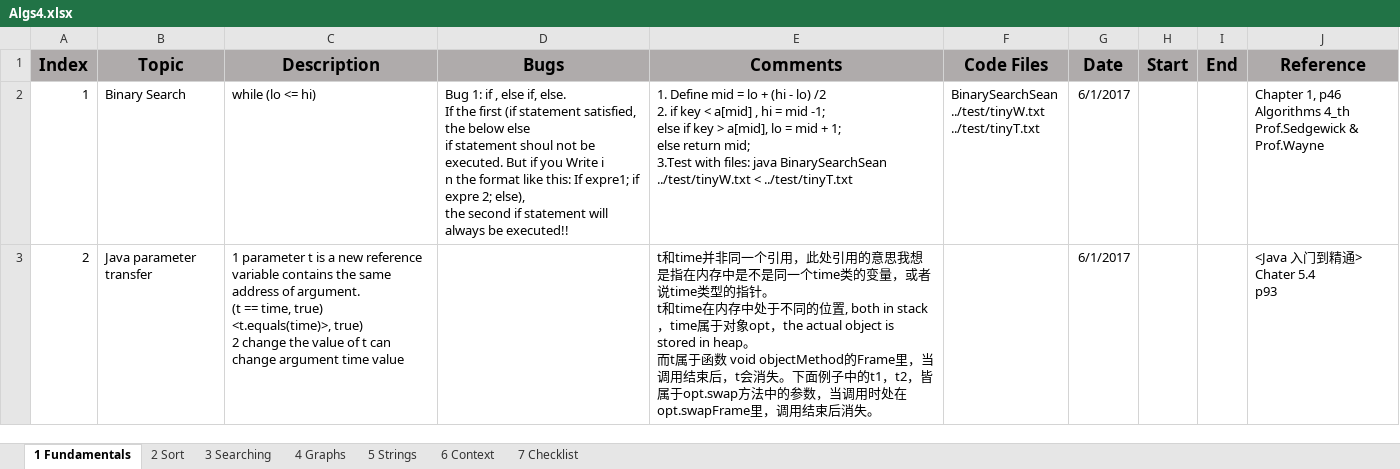
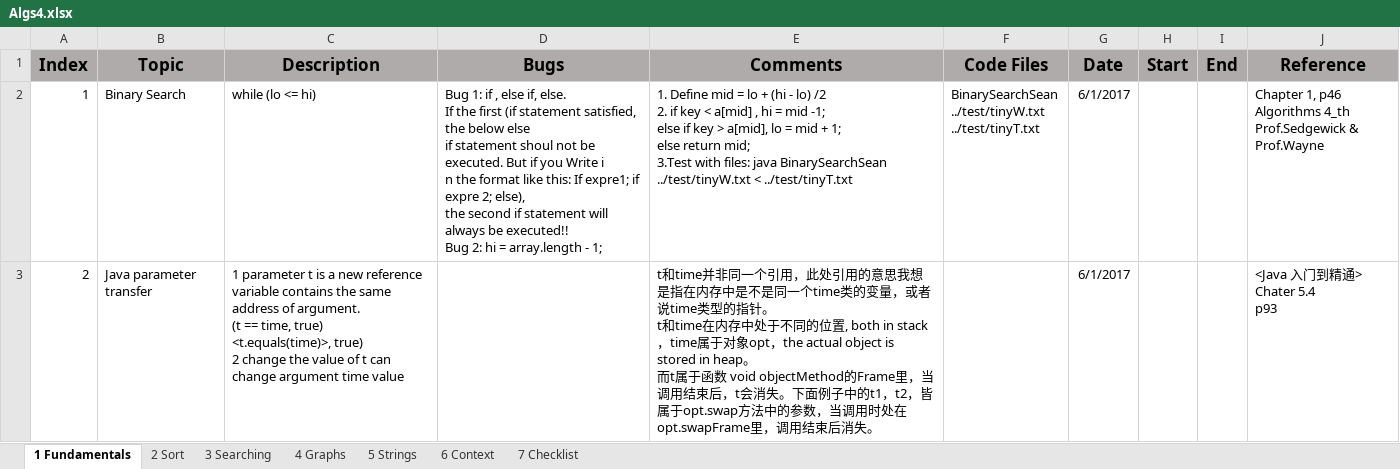
Before and after one commit to sean8purdue/algs, an Excel workbook: Algs4.xlsx, sheet 1 Fundamentals, drawn as a sheet; values as stored, in another font and other column widths than the file's, no borders; ↵ is a line break in a cell; the diff names each change by its address in the sheet, - before the commit and + after, or states it on an @@ line.

```diff
--- a/Algs4.xlsx (sheet 1 Fundamentals)
+++ b/Algs4.xlsx (sheet 1 Fundamentals)
-D2 (Bugs): …be executed!!
+D2 (Bugs): …be executed!! ↵ Bug 2: hi = array.length - 1;
```
Also changed, not shown: 3 other files.
